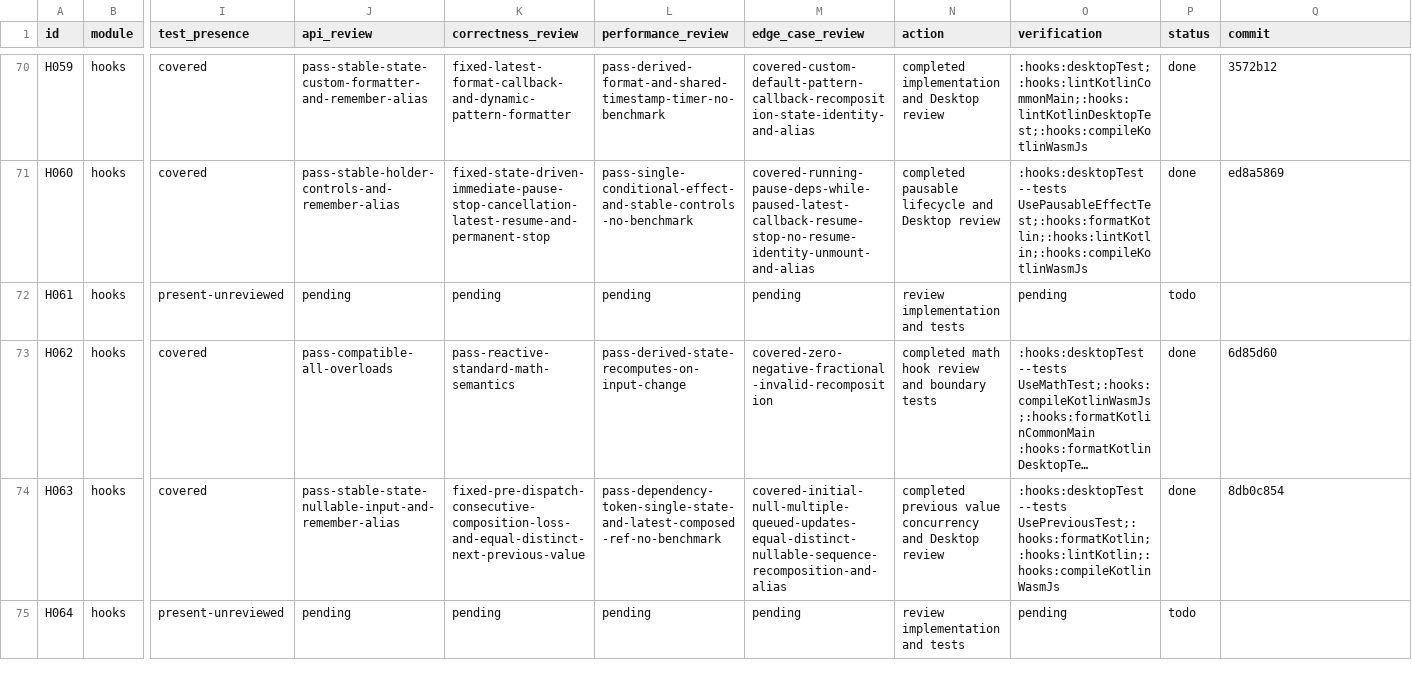
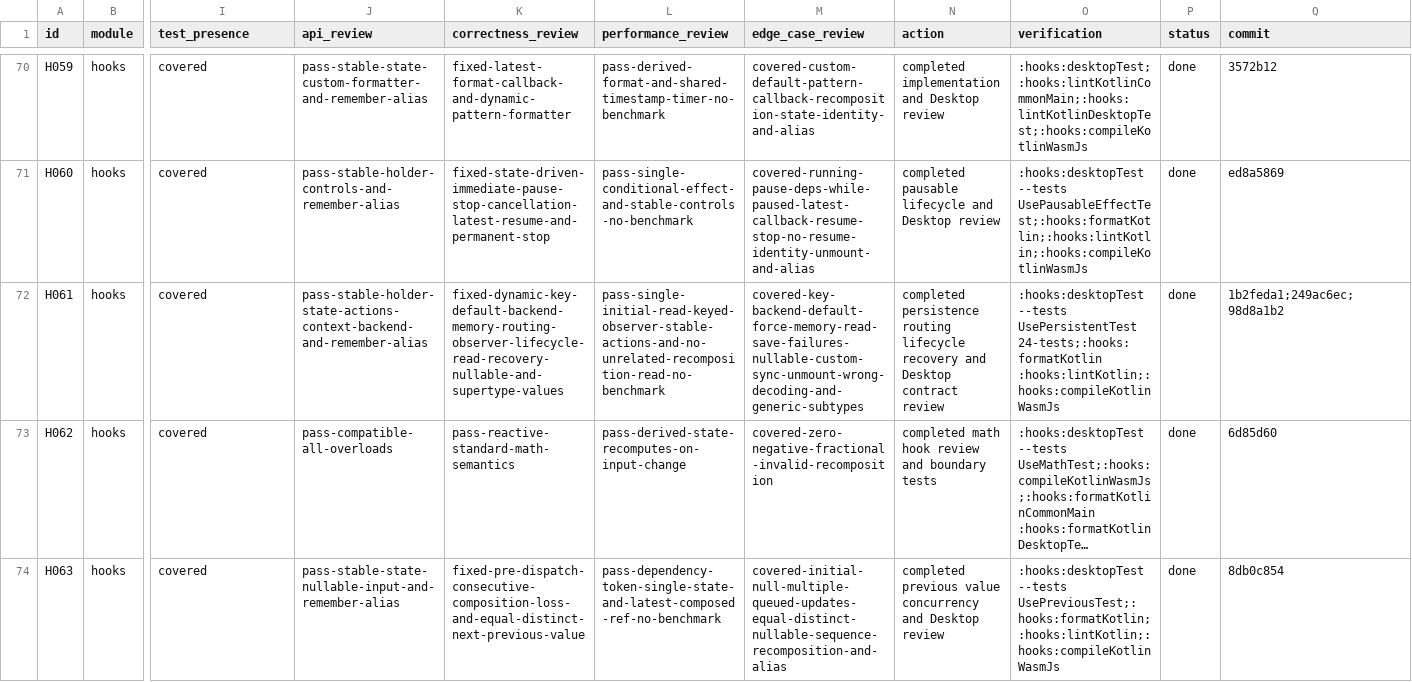
Before and after one commit to junerver/ComposeHooks, a CSV file: docs/hook-review-todo.csv, drawn as a sheet; only a part is shown, gaps mark what is left out; the shorter side is filled out with more unchanged rows; long unchanged cells end in …; the diff names each change by its address in the sheet, - before the commit and + after, or states it on an @@ line.

Commit message:
📝 [Docs]: Close persistent review

```diff
--- a/docs/hook-review-todo.csv
+++ b/docs/hook-review-todo.csv
-I72 (test_presence): present-unreviewed
+I72 (test_presence): covered
-J72 (api_review): pending
+J72 (api_review): pass-stable-holder-state-actions-context-backend-and-remember-alias
-K72 (correctness_review): pending
+K72 (correctness_review): fixed-dynamic-key-default-backend-memory-routing-observer-lifecycle-read-recovery-nullable-and-supertype-values
-L72 (performance_review): pending
+L72 (performance_review): pass-single-initial-read-keyed-observer-stable-actions-and-no-unrelated-recomposition-read-no-benchmark
-M72 (edge_case_review): pending
+M72 (edge_case_review): covered-key-backend-default-force-memory-read-save-failures-nullable-custom-sync-unmount-wrong-decoding-and-generic-subtypes
-N72 (action): review implementation and tests
+N72 (action): completed persistence routing lifecycle recovery and Desktop contract review
-O72 (verification): pending
+O72 (verification): :hooks:desktopTest --tests UsePersistentTest 24-tests;:hooks:formatKotlin :hooks:lintKotlin;:hooks:compileKotlinWasmJs
-P72 (status): todo
+P72 (status): done
-Q72 (commit): (empty)
+Q72 (commit): 1b2feda1;249ac6ec;98d8a1b2
```
